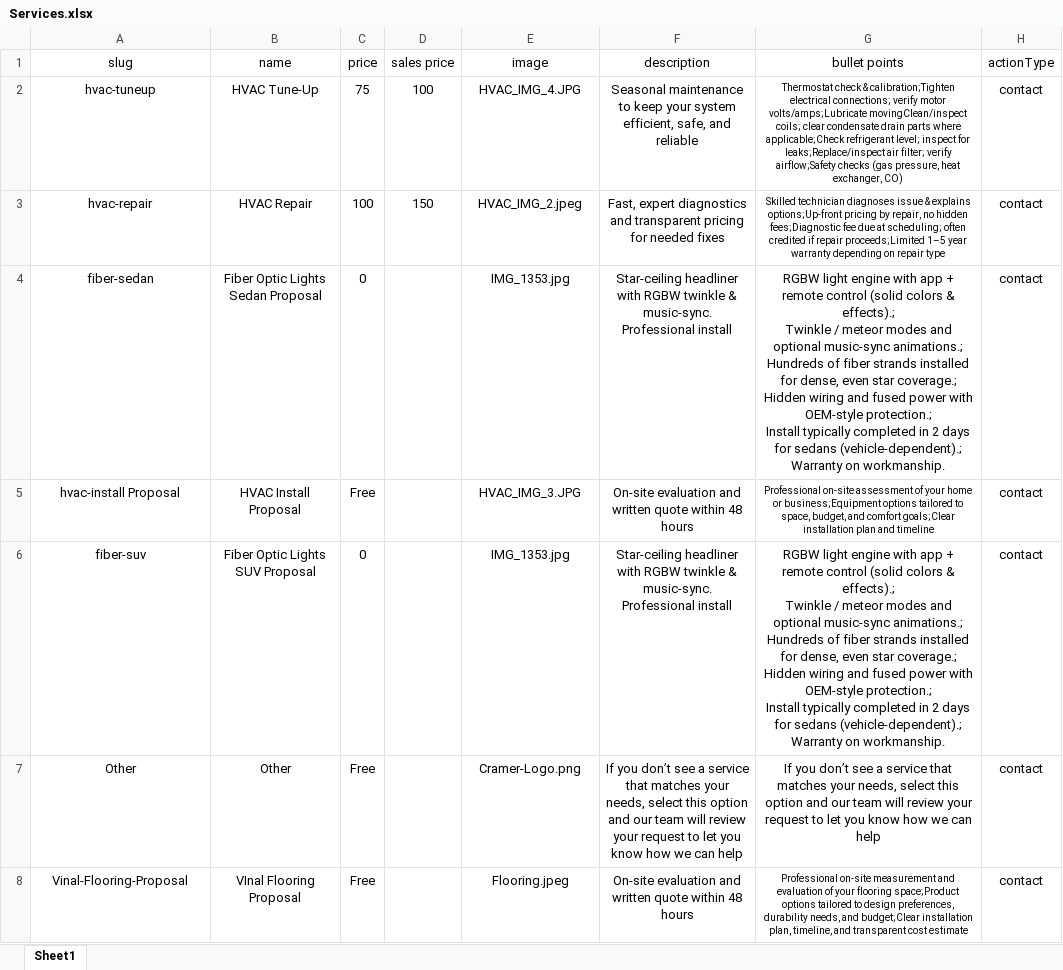
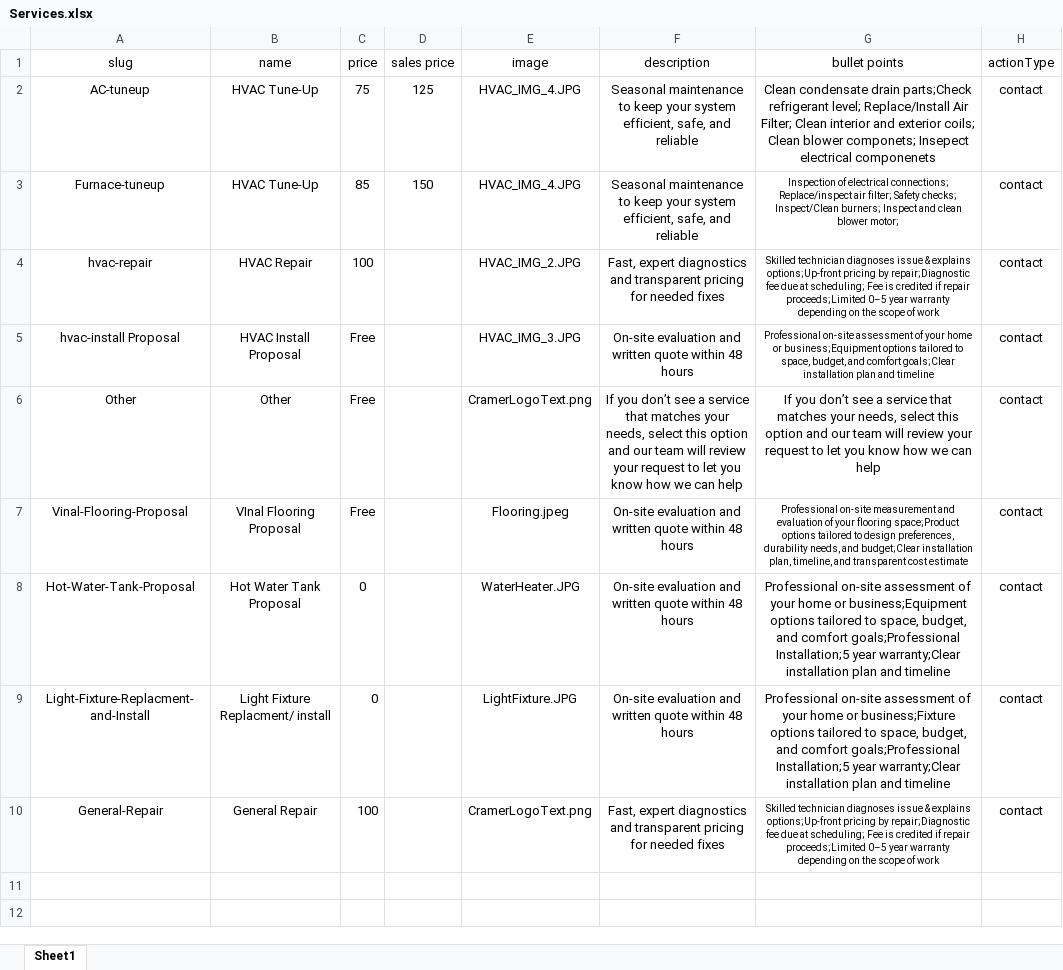
Before and after one commit to cramerservices/Cramer.Services, an Excel workbook: Services.xlsx, sheet Sheet1, drawn as a sheet; values as stored, in another font and other column widths than the file's, no borders; removed rows and columns are numbered as before the commit, all else as after; ↵ is a line break in a cell; the diff names each change by its address in the sheet, - before the commit and + after, or states it on an @@ line.

Commit message:
Add files via upload

```diff
--- a/Services.xlsx (sheet Sheet1)
+++ b/Services.xlsx (sheet Sheet1)
-A2 (slug): hvac-tuneup
+A2 (slug): AC-tuneup
-D2 (sales price): 100
+D2 (sales price): 125
-G2 (bullet points): Thermostat check & calibration;Tighten electrical connections; verify motor volts/amps;Lubricate movingClean/inspect coils; clear condensate drain parts where applicable;Check refrigerant level; inspect for leaks;Replace/inspect air filter; verify airflow;Safety checks (gas pressure, heat exchanger, CO)
+G2 (bullet points): Clean condensate drain parts;Check refrigerant level; Replace/Install Air Filter; Clean interior and exterior coils; Clean blower componets; Insepect electrical componenets
@@ G2 text size: larger @@
+row 3: Furnace-tuneup | HVAC Tune-Up | 85 | 150 | HVAC_IMG_4.JPG | Seasonal maintenance to keep your system efficient, safe, and reliable | Inspection of electrical connections; Replace/inspect air filter; Safety checks; Inspect/Clean burners; Inspect and clean blower motor; | contact
-D4 (sales price): 150
+D4 (sales price): (empty)
-E4 (image): HVAC_IMG_2.jpeg
+E4 (image): HVAC_IMG_2.JPG
-G4 (bullet points): …pricing by repair, no hidden fees;Diagnostic fee due at scheduling; often credited if repair proceeds;Limited 1–5 year warranty depending on repair type
+G4 (bullet points): …pricing by repair;Diagnostic fee due at scheduling; Fee is credited if repair proceeds;Limited 0–5 year warranty depending on the scope of work
-row 4: fiber-sedan | Fiber Optic Lights Sedan Proposal | 0 |  | IMG_1353.jpg | Star-ceiling headliner with RGBW twinkle & music-sync. Professional install | RGBW light engine with app + remote control (solid colors & effects).; ↵ Twinkle / meteor modes and optional music-sync animations.; ↵ Hundreds of fiber strands installed for dense, even star coverage.; ↵ Hidden wiring and fused power with OEM-style protection.; ↵ Install typically completed in 2 days for sedans (vehicle-dependent).; ↵ Warranty on workmanship. | contact
-row 6: fiber-suv | Fiber Optic Lights SUV Proposal | 0 |  | IMG_1353.jpg | Star-ceiling headliner with RGBW twinkle & music-sync. Professional install | RGBW light engine with app + remote control (solid colors & effects).; ↵ Twinkle / meteor modes and optional music-sync animations.; ↵ Hundreds of fiber strands installed for dense, even star coverage.; ↵ Hidden wiring and fused power with OEM-style protection.; ↵ Install typically completed in 2 days for sedans (vehicle-dependent).; ↵ Warranty on workmanship. | contact
-E6 (image): Cramer-Logo.png
+E6 (image): CramerLogoText.png
+row 8: Hot-Water-Tank-Proposal | Hot Water Tank Proposal | 0 |  | WaterHeater.JPG | On-site evaluation and written quote within 48 hours | Professional on-site assessment of your home or business;Equipment options tailored to space, budget, and comfort goals;Professional Installation;5 year warranty;Clear installation plan and timeline | contact
+row 9: Light-Fixture-Replacment-and-Install | Light Fixture Replacment/ install | 0 |  | LightFixture.JPG | On-site evaluation and written quote within 48 hours | Professional on-site assessment of your home or business;Fixture options tailored to space, budget, and comfort goals;Professional Installation;5 year warranty;Clear installation plan and timeline | contact
+row 10: General-Repair | General Repair | 100 |  | CramerLogoText.png | Fast, expert diagnostics and transparent pricing for needed fixes | Skilled technician diagnoses issue & explains options;Up-front pricing by repair;Diagnostic fee due at scheduling; Fee is credited if repair proceeds;Limited 0–5 year warranty depending on the scope of work | contact
```
